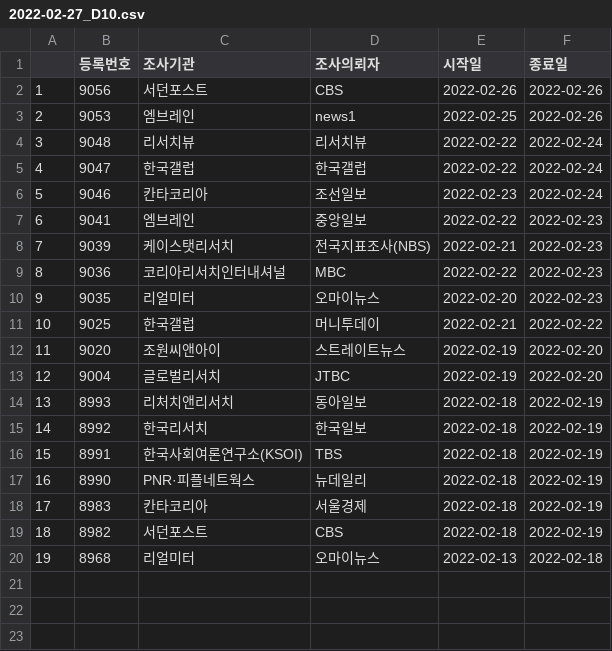
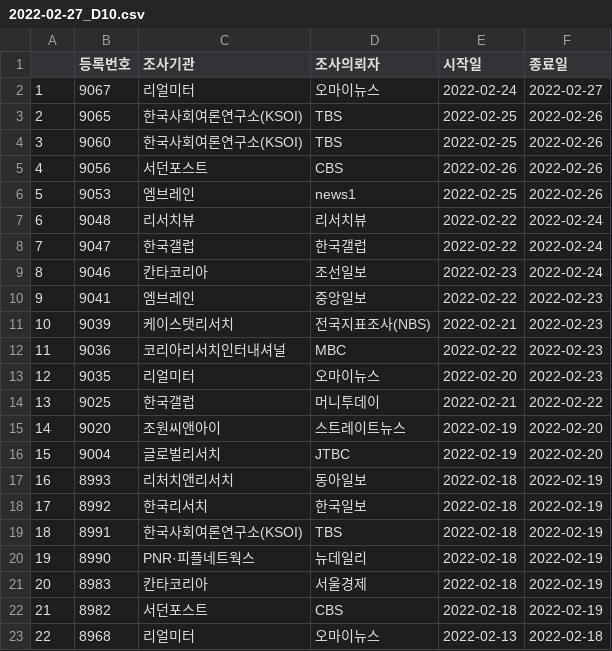
Before and after one commit to scholarsbookcase/koreanelectionpolls2022, a CSV file: IncludedPollsByDate/2022-02-27_D10.csv, drawn as a sheet; addresses are those after the commit; the diff names each change by its address in the sheet, - before the commit and + after, or states it on an @@ line.

```diff
--- a/IncludedPollsByDate/2022-02-27_D10.csv
+++ b/IncludedPollsByDate/2022-02-27_D10.csv
+row 2: 1 | 9067 | 리얼미터 | 오마이뉴스 | 2022-02-24 | 2022-02-27
+row 3: 2 | 9065 | 한국사회여론연구소(KSOI) | TBS | 2022-02-25 | 2022-02-26
+row 4: 3 | 9060 | 한국사회여론연구소(KSOI) | TBS | 2022-02-25 | 2022-02-26
@@ column A renumbered from row 5 down @@
```
Also changed, not shown: IncludedPollsByDate/2022-02-26_D10.csv, IncludedPollsByDate/2022-02-26_D14.csv, 10 other files.
